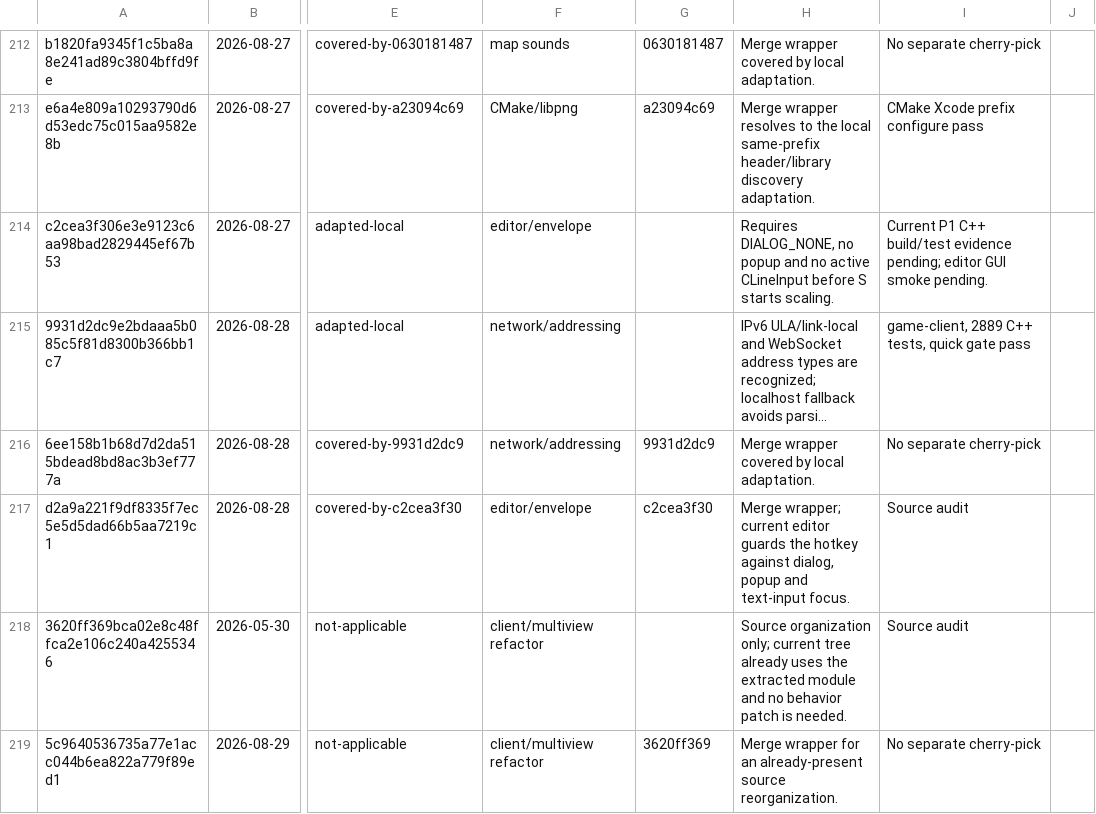
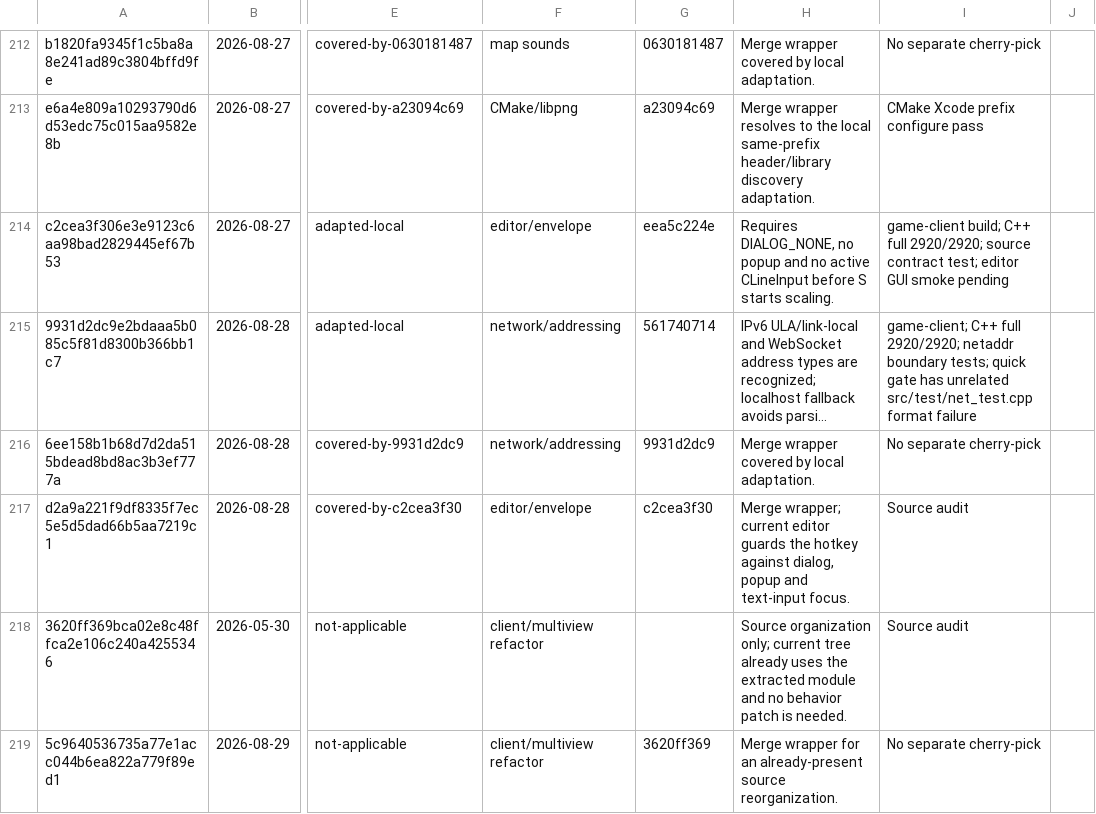
Before and after one commit to wuqie-xuanzhao/QmClient, a TSV file: docs/superpowers/plans/2026-08-30-DDNet20上游同步台账.tsv, drawn as a sheet; only a part is shown, gaps mark what is left out; long unchanged cells end in …; the diff covers the shown part only; the diff names each change by its address in the sheet, - before the commit and + after, or states it on an @@ line.

Commit message:
docs(sync): 回填 RCON 与 snapshot 实际合并证据
同步计划和逐提交台账此前仍把已落地修复记录为缺少本地提交证据。\n\n## docs\n- 登记 ece1c1b4d 对 quoted victim 校验的实际适配。\n- 登记 6c659543b 对 snapshot ID 池耗尽修复的实际适配。\n- 明确 2924/2924 C++ 验证和 net_test.cpp 格式漂移造成的 quick gate 缺口。\n- 保留 iOS、混合协议、HTTP 并发与 Linux Valgrind 的未完成边界。

```diff
--- a/docs/superpowers/plans/2026-08-30-DDNet20上游同步台账.tsv
+++ b/docs/superpowers/plans/2026-08-30-DDNet20上游同步台账.tsv
-G214: (empty)
+G214: eea5c224e
-I214: Current P1 C++ build/test evidence pending; editor GUI smoke pending.
+I214: game-client build; C++ full 2920/2920; source contract test; editor GUI smoke pending
-G215: (empty)
+G215: 561740714
-I215: game-client, 2889 C++ tests, quick gate pass
+I215: game-client; C++ full 2920/2920; netaddr boundary tests; quick gate has unrelated src/test/net_test.cpp format failure
```
Also changed, not shown: 5 added rows and 41 edited cells elsewhere in this file, 1 other file.
